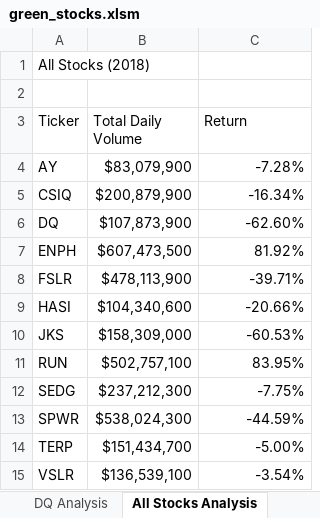
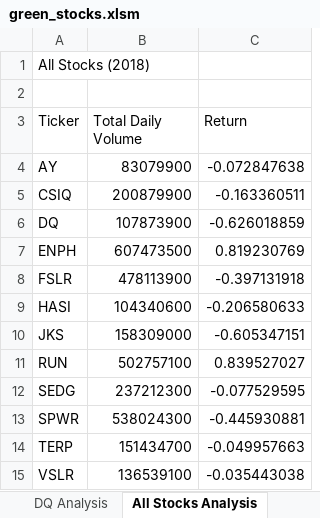
Before and after one commit to mquimi/Stock_Analysis, an Excel workbook: green_stocks.xlsm, sheet All Stocks Analysis, drawn as a sheet; values as stored, in another font and other column widths than the file's, no cell formats; charts and pictures not drawn; the diff names each change by its address in the sheet, - before the commit and + after, or states it on an @@ line.

Commit message:
Add files via upload

```diff
--- a/green_stocks.xlsm (sheet All Stocks Analysis)
+++ b/green_stocks.xlsm (sheet All Stocks Analysis)
-B4 (Total Daily Volume): $83,079,900
+B4 (Total Daily Volume): 83079900
-C4 (Return): -7.28%
+C4 (Return): -0.072847638
-B5 (Total Daily Volume): $200,879,900
+B5 (Total Daily Volume): 200879900
-C5 (Return): -16.34%
+C5 (Return): -0.163360511
-B6 (Total Daily Volume): $107,873,900
+B6 (Total Daily Volume): 107873900
-C6 (Return): -62.60%
+C6 (Return): -0.626018859
-B7 (Total Daily Volume): $607,473,500
+B7 (Total Daily Volume): 607473500
-C7 (Return): 81.92%
+C7 (Return): 0.819230769
-B8 (Total Daily Volume): $478,113,900
+B8 (Total Daily Volume): 478113900
-C8 (Return): -39.71%
+C8 (Return): -0.397131918
-B9 (Total Daily Volume): $104,340,600
+B9 (Total Daily Volume): 104340600
-C9 (Return): -20.66%
+C9 (Return): -0.206580633
-B10 (Total Daily Volume): $158,309,000
+B10 (Total Daily Volume): 158309000
-C10 (Return): -60.53%
+C10 (Return): -0.605347151
-B11 (Total Daily Volume): $502,757,100
+B11 (Total Daily Volume): 502757100
-C11 (Return): 83.95%
+C11 (Return): 0.839527027
-B12 (Total Daily Volume): $237,212,300
+B12 (Total Daily Volume): 237212300
-C12 (Return): -7.75%
+C12 (Return): -0.077529595
-B13 (Total Daily Volume): $538,024,300
+B13 (Total Daily Volume): 538024300
-C13 (Return): -44.59%
+C13 (Return): -0.445930881
-B14 (Total Daily Volume): $151,434,700
+B14 (Total Daily Volume): 151434700
-C14 (Return): -5.00%
+C14 (Return): -0.049957663
-B15 (Total Daily Volume): $136,539,100
+B15 (Total Daily Volume): 136539100
-C15 (Return): -3.54%
+C15 (Return): -0.035443038
```
Also changed, not shown: sheet DQ Analysis, cell formats, charts or pictures.
